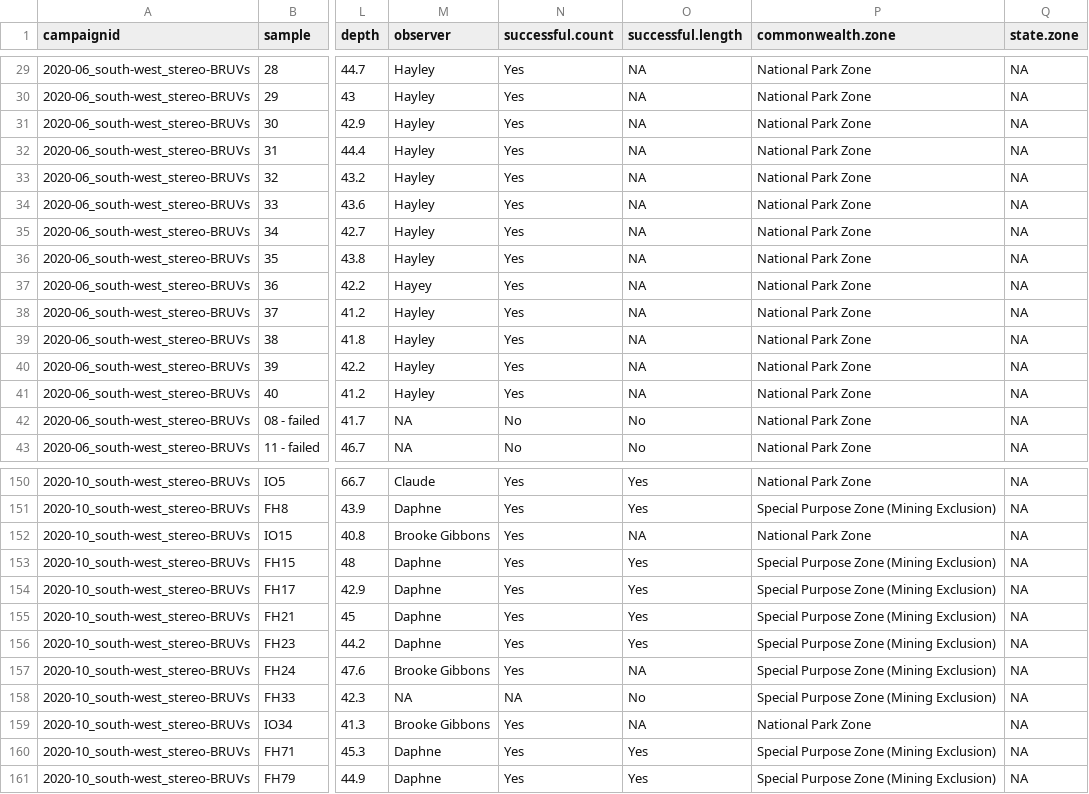
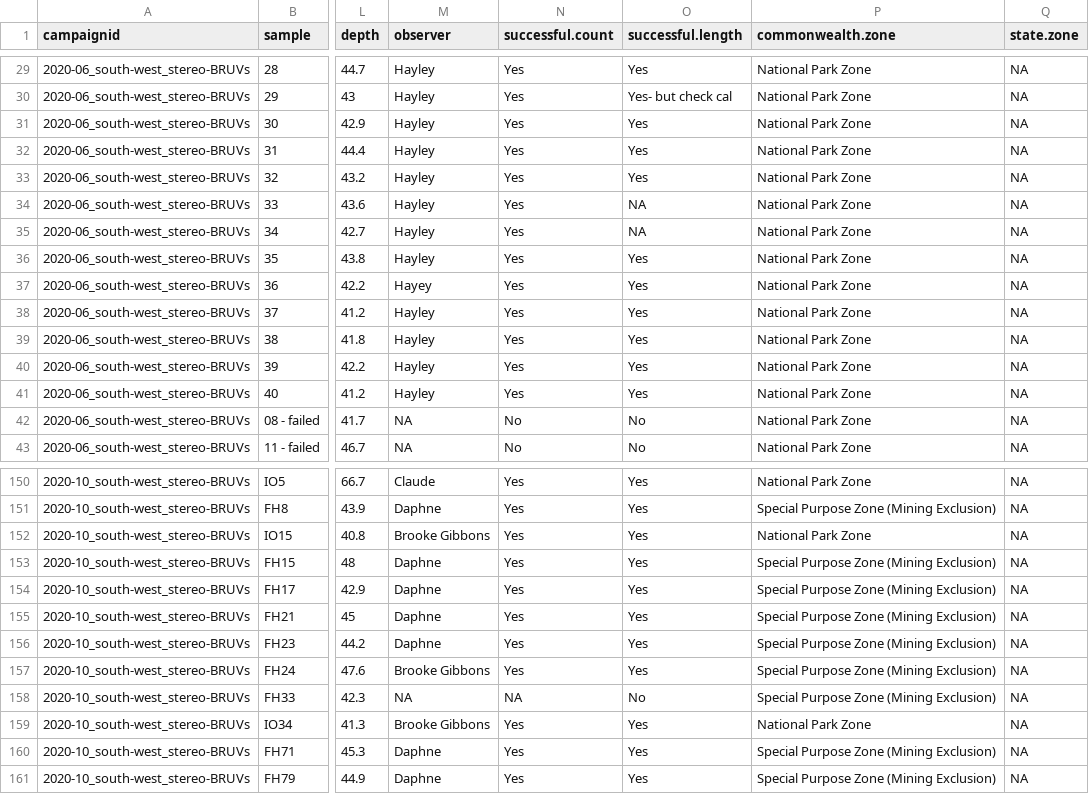
Before and after one commit to UWAMEGFisheries/mbh-d3-swc-fish, a CSV file: Data/Staging/2020_south-west_stereo-BRUVs_metadata.csv, drawn as a sheet; only a part is shown, gaps mark what is left out; the diff covers the shown part only; the diff names each change by its address in the sheet, - before the commit and + after, or states it on an @@ line.

```diff
--- a/Data/Staging/2020_south-west_stereo-BRUVs_metadata.csv
+++ b/Data/Staging/2020_south-west_stereo-BRUVs_metadata.csv
-O29 (successful.length): NA
+O29 (successful.length): Yes
-O30 (successful.length): NA
+O30 (successful.length): Yes- but check cal
-O31:O33 (successful.length): NA
+O31:O33 (successful.length): Yes
-O36:O41 (successful.length): NA
+O36:O41 (successful.length): Yes
-O152 (successful.length): NA
+O152 (successful.length): Yes
-O157 (successful.length): NA
+O157 (successful.length): Yes
-O159 (successful.length): NA
+O159 (successful.length): Yes
```
Also changed, not shown: 41 edited cells elsewhere in this file, Data/Errors to check/2020_south-west_stereo-BRUVs.length.species.not.previously.observed.csv, Data/Errors to check/2020_south-west_stereo-BRUVs_check.mass.csv, 20 other files.
